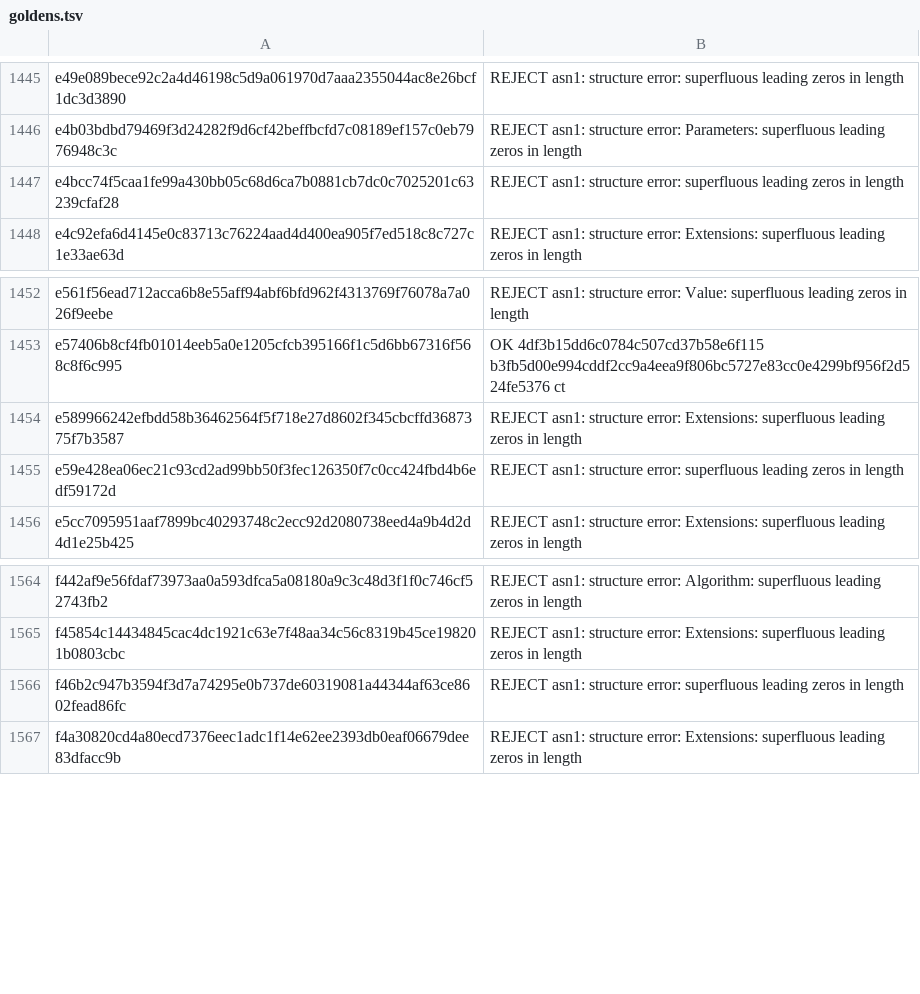
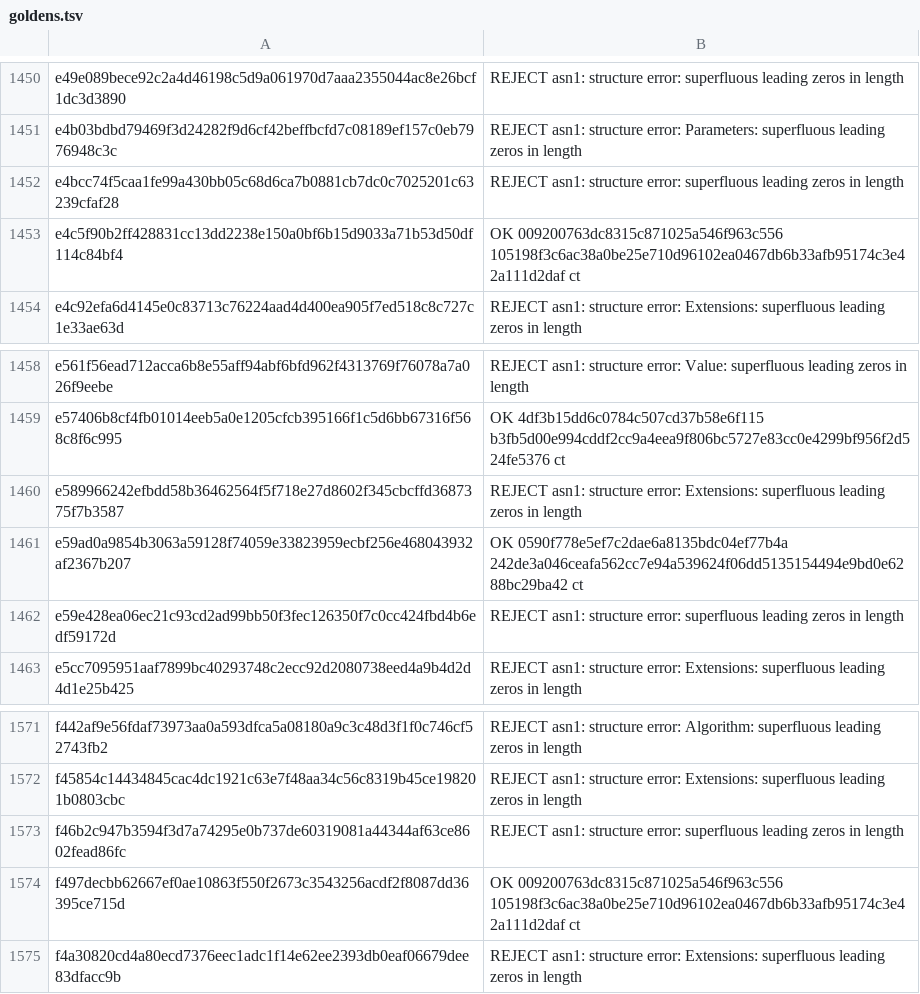
Before and after one commit to geota/revokt, a TSV file: revokt-engine/src/jvmTest/resources/dev/revokt/engine/parse/producer/goldens.tsv, drawn as a sheet; only a part is shown, gaps mark what is left out; the diff covers the shown part only; the diff names each change by its address in the sheet, - before the commit and + after, or states it on an @@ line.

```diff
--- a/revokt-engine/src/jvmTest/resources/dev/revokt/engine/parse/producer/goldens.tsv
+++ b/revokt-engine/src/jvmTest/resources/dev/revokt/engine/parse/producer/goldens.tsv
+row 1453: e4c5f90b2ff428831cc13dd2238e150a0bf6b15d9033a71b53d50df114c84bf4 | OK 009200763dc8315c871025a546f963c556 105198f3c6ac38a0be25e710d96102ea0467db6b33afb95174c3e42a111d2daf ct
+row 1461: e59ad0a9854b3063a59128f74059e33823959ecbf256e468043932af2367b207 | OK 0590f778e5ef7c2dae6a8135bdc04ef77b4a 242de3a046ceafa562cc7e94a539624f06dd5135154494e9bd0e6288bc29ba42 ct
+row 1574: f497decbb62667ef0ae10863f550f2673c3543256acdf2f8087dd36395ce715d | OK 009200763dc8315c871025a546f963c556 105198f3c6ac38a0be25e710d96102ea0467db6b33afb95174c3e42a111d2daf ct
```
Also changed, not shown: 5 added rows elsewhere in this file, 12 other files.
